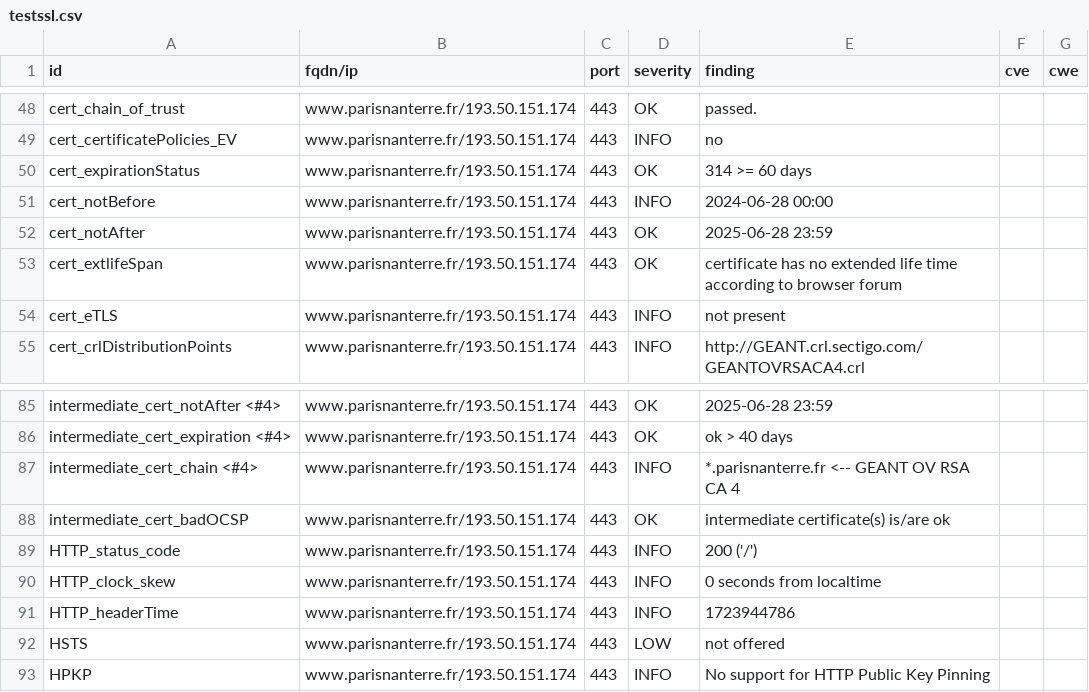
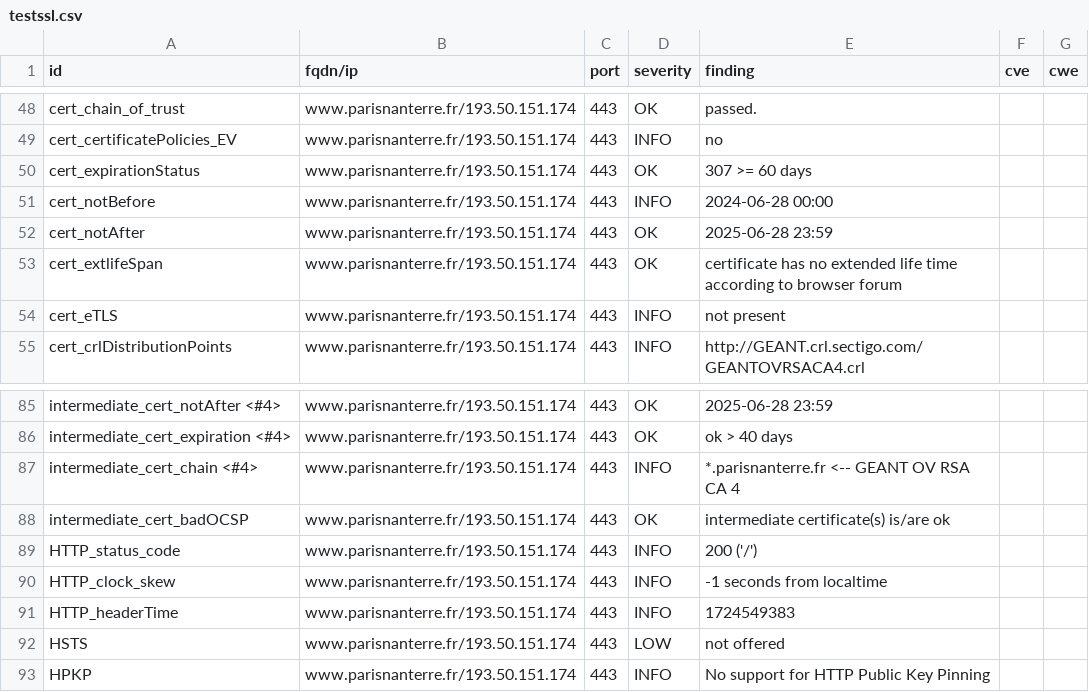
Before and after one commit to Florence-ReseauPro/DashLordReseaupro, a CSV file: results/aHR0cHM6Ly93d3cucGFyaXNuYW50ZXJyZS5mci93ZWxjb21lLWRlc2sv/testssl.csv, drawn as a sheet; only a part is shown, gaps mark what is left out.

```diff
--- a/results/aHR0cHM6Ly93d3cucGFyaXNuYW50ZXJyZS5mci93ZWxjb21lLWRlc2sv/testssl.csv
+++ b/results/aHR0cHM6Ly93d3cucGFyaXNuYW50ZXJyZS5mci93ZWxjb21lLWRlc2sv/testssl.csv
@@ -49,3 +49,3 @@
 "cert_certificatePolicies_EV","www.parisnanterre.fr/193.50.151.174","443","INFO","no","",""
-"cert_expirationStatus","www.parisnanterre.fr/193.50.151.174","443","OK","314 >= 60 days","",""
+"cert_expirationStatus","www.parisnanterre.fr/193.50.151.174","443","OK","307 >= 60 days","",""
 "cert_notBefore","www.parisnanterre.fr/193.50.151.174","443","INFO","2024-06-28 00:00","",""
@@ -89,4 +89,4 @@
 "HTTP_status_code","www.parisnanterre.fr/193.50.151.174","443","INFO","200  ('/')","",""
-"HTTP_clock_skew","www.parisnanterre.fr/193.50.151.174","443","INFO","0 seconds from localtime","",""
-"HTTP_headerTime","www.parisnanterre.fr/193.50.151.174","443","INFO","1723944786","",""
+"HTTP_clock_skew","www.parisnanterre.fr/193.50.151.174","443","INFO","-1 seconds from localtime","",""
+"HTTP_headerTime","www.parisnanterre.fr/193.50.151.174","443","INFO","1724549383","",""
 "HSTS","www.parisnanterre.fr/193.50.151.174","443","LOW","not offered","",""
```
Also changed, not shown: 13 other files.
